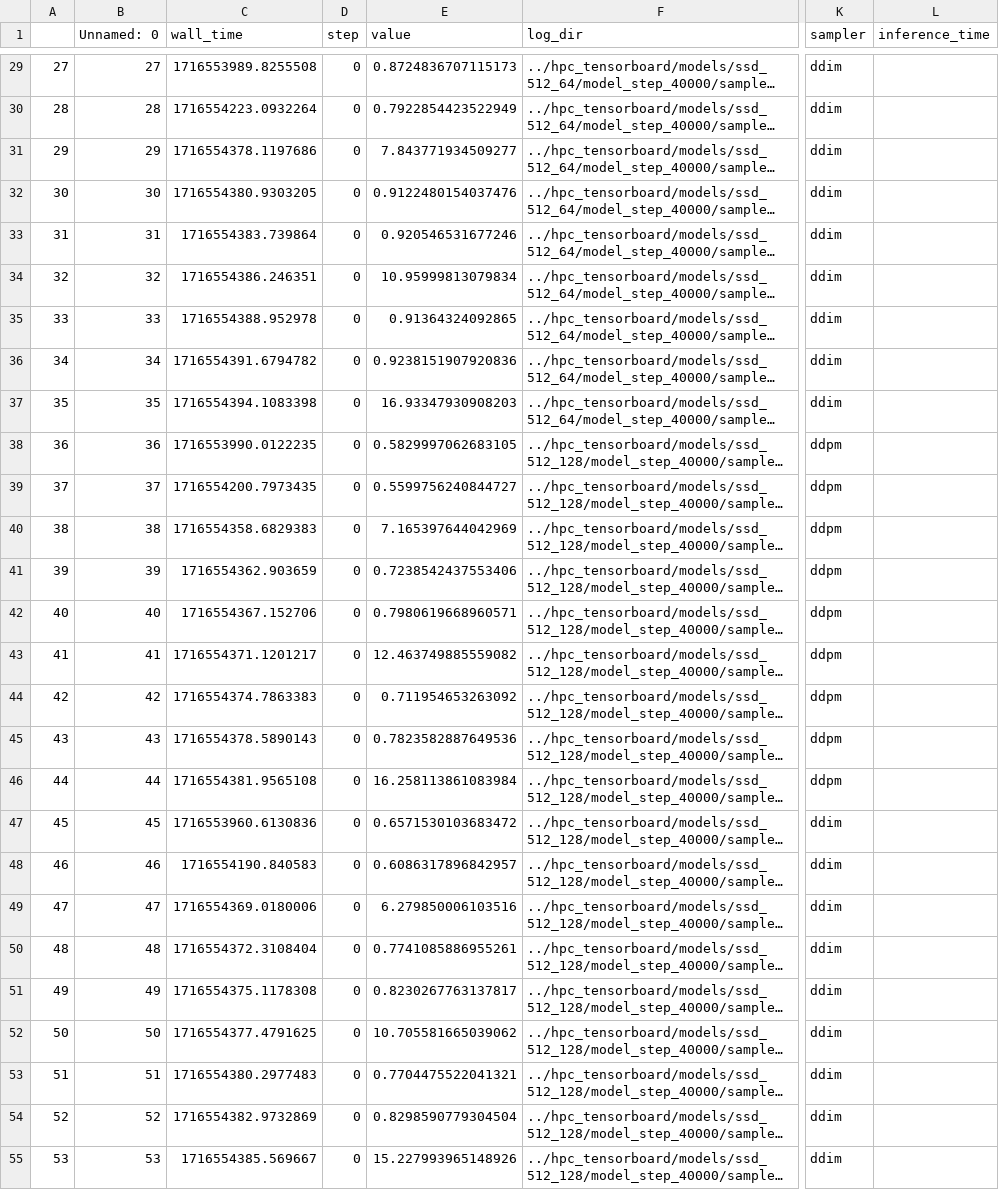
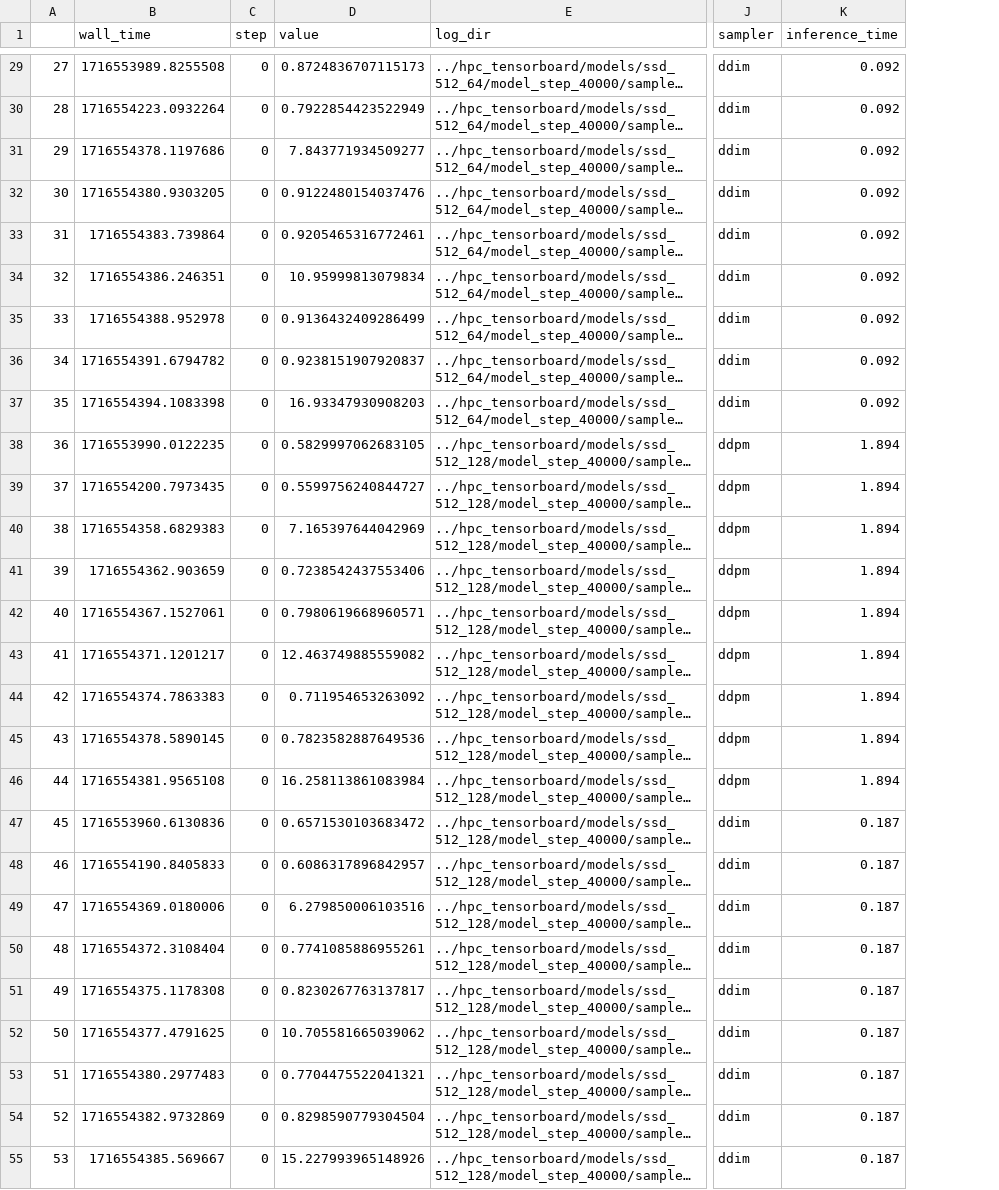
Before and after one commit to BrainTwin/audio-diffusion, a CSV file: results/long_ssd_updated.csv, drawn as a sheet; only a part is shown, gaps mark what is left out; long unchanged cells end in …; removed rows and columns are numbered as before the commit, all else as after; the diff covers the shown part only; the diff names each change by its address in the sheet, - before the commit and + after, or states it on an @@ line.

```diff
--- a/results/long_ssd_updated.csv
+++ b/results/long_ssd_updated.csv
-column B (Unnamed: 0), rows 29-55: 27 | 28 | 29 | 30 | 31 | 32 | 33 | 34 | 35 | 36 | 37 | 38 | 39 | 40 | 41 | 42 | 43 | 44 | 45 | 46 | 47 | 48 | 49 | 50 | 51 | 52 | 53
-K29:K37 (inference_time): (empty)
+K29:K37 (inference_time): 0.092
-D33 (value): 0.920546531677246
+D33 (value): 0.9205465316772461
-D35 (value): 0.91364324092865
+D35 (value): 0.9136432409286499
-D36 (value): 0.9238151907920836
+D36 (value): 0.9238151907920837
-K38:K46 (inference_time): (empty)
+K38:K46 (inference_time): 1.894
-B42 (wall_time): 1716554367.152706
+B42 (wall_time): 1716554367.1527061
-B45 (wall_time): 1716554378.5890143
+B45 (wall_time): 1716554378.5890145
-K47:K55 (inference_time): (empty)
+K47:K55 (inference_time): 0.187
-B48 (wall_time): 1716554190.840583
+B48 (wall_time): 1716554190.8405833
```
Also changed, not shown: 37 edited cells elsewhere in this file.
